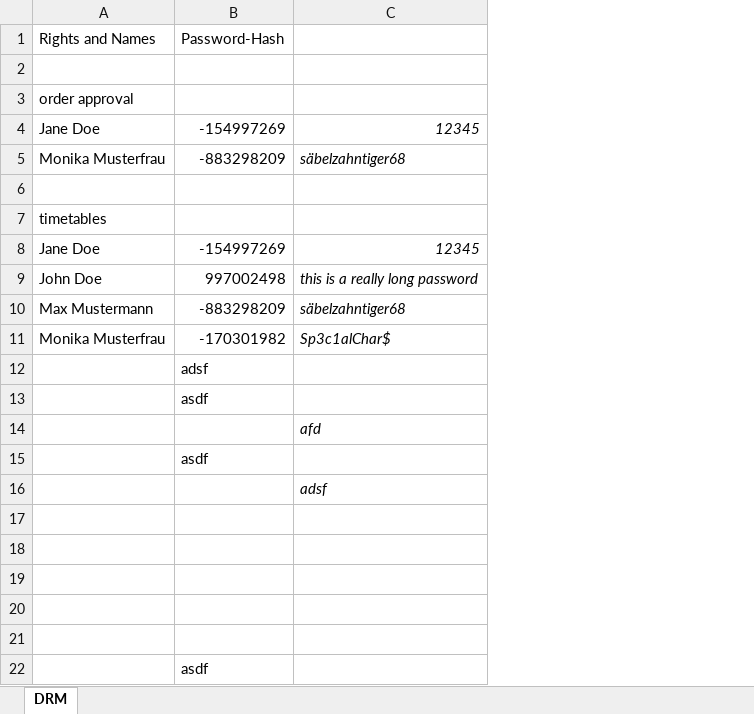
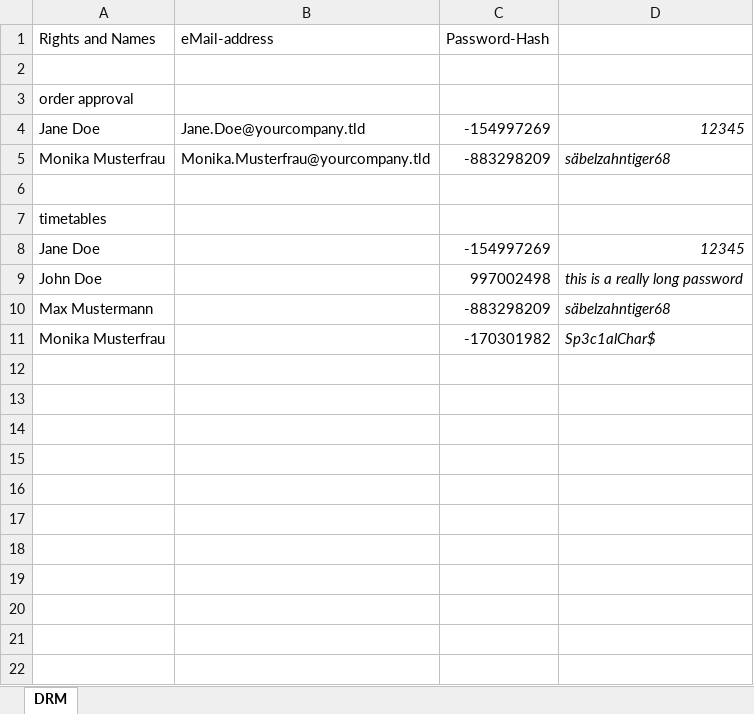
Before and after one commit to erroronline1/qualitymanagement, an Excel workbook: administration/data rights management.xlsm, sheet DRM, drawn as a sheet; values as stored, in another font and other column widths than the file's, no borders; removed rows and columns are numbered as before the commit, all else as after; the diff names each change by its address in the sheet, - before the commit and + after, or states it on an @@ line.

Commit message:
added email address for authorized persons

```diff
--- a/administration/data rights management.xlsm (sheet DRM)
+++ b/administration/data rights management.xlsm (sheet DRM)
+column B (eMail-address), rows 4-5: Jane.Doe@yourcompany.tld | Monika.Musterfrau@yourcompany.tld
-row 12:  | adsf
-row 13:  | asdf
-row 14:  |  | afd
-row 15:  | asdf
-row 16:  |  | adsf
-row 17: (empty)
-row 18: (empty)
-row 19: (empty)
-row 20: (empty)
-row 21: (empty)
-row 22:  | asdf
```
Also changed, not shown: 2 other files.
